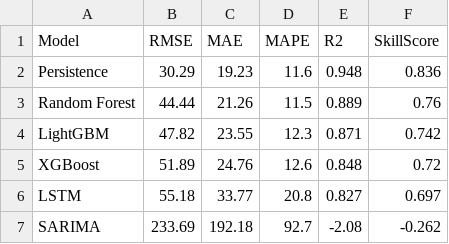
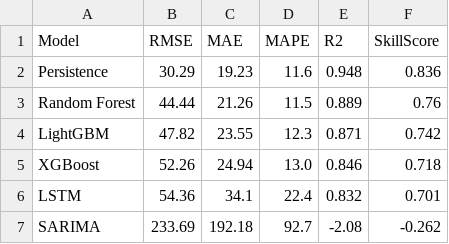
Before and after one commit to Krishna-ctrl1/delhi-aq-analysis, a CSV file: figures/27_model_results.csv, drawn as a sheet.

```diff
--- a/figures/27_model_results.csv
+++ b/figures/27_model_results.csv
@@ -4,4 +4,4 @@ Random Forest,44.44,21.26,11.5,0.889,0.76
 LightGBM,47.82,23.55,12.3,0.871,0.742
-XGBoost,51.89,24.76,12.6,0.848,0.72
-LSTM,55.18,33.77,20.8,0.827,0.697
+XGBoost,52.26,24.94,13.0,0.846,0.718
+LSTM,54.36,34.1,22.4,0.832,0.701
 SARIMA,233.69,192.18,92.7,-2.08,-0.262
```
Also changed, not shown: figures/29_final_results.csv, 36 other files.
